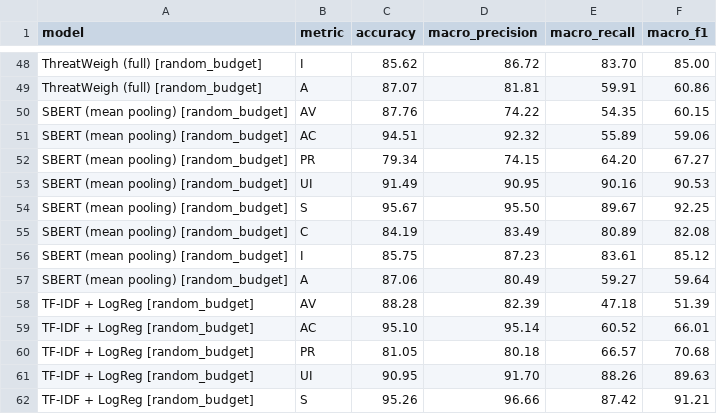
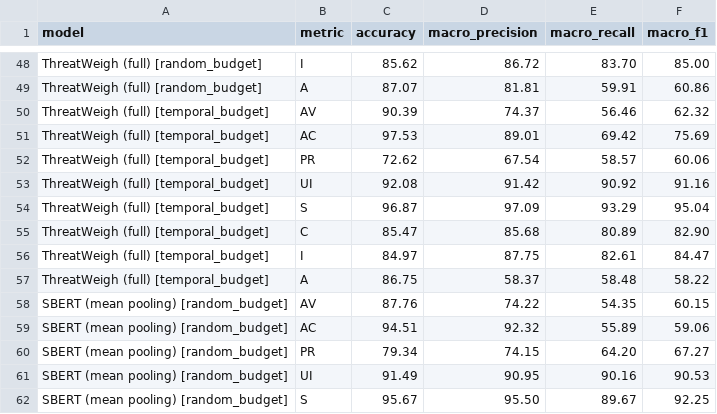
Before and after one commit to Asad3404/ThreatWeigh, a CSV file: results/per_metric.csv, drawn as a sheet; only a part is shown, gaps mark what is left out; the shorter side is filled out with more unchanged rows; the diff names each change by its address in the sheet, - before the commit and + after, or states it on an @@ line.

```diff
--- a/results/per_metric.csv
+++ b/results/per_metric.csv
+row 50: ThreatWeigh (full) [temporal_budget] | AV | 90.39 | 74.37 | 56.46 | 62.32
+row 51: ThreatWeigh (full) [temporal_budget] | AC | 97.53 | 89.01 | 69.42 | 75.69
+row 52: ThreatWeigh (full) [temporal_budget] | PR | 72.62 | 67.54 | 58.57 | 60.06
+row 53: ThreatWeigh (full) [temporal_budget] | UI | 92.08 | 91.42 | 90.92 | 91.16
+row 54: ThreatWeigh (full) [temporal_budget] | S | 96.87 | 97.09 | 93.29 | 95.04
+row 55: ThreatWeigh (full) [temporal_budget] | C | 85.47 | 85.68 | 80.89 | 82.90
+row 56: ThreatWeigh (full) [temporal_budget] | I | 84.97 | 87.75 | 82.61 | 84.47
+row 57: ThreatWeigh (full) [temporal_budget] | A | 86.75 | 58.37 | 58.48 | 58.22
```
Also changed, not shown: results/all_runs.csv, results/temporal.csv, 6 other files.
